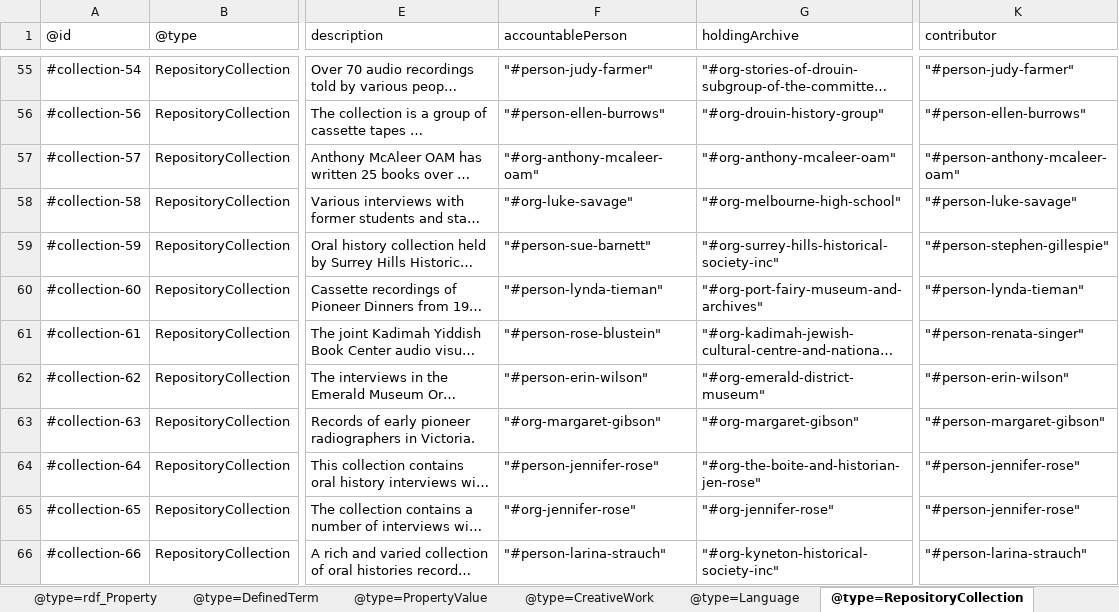
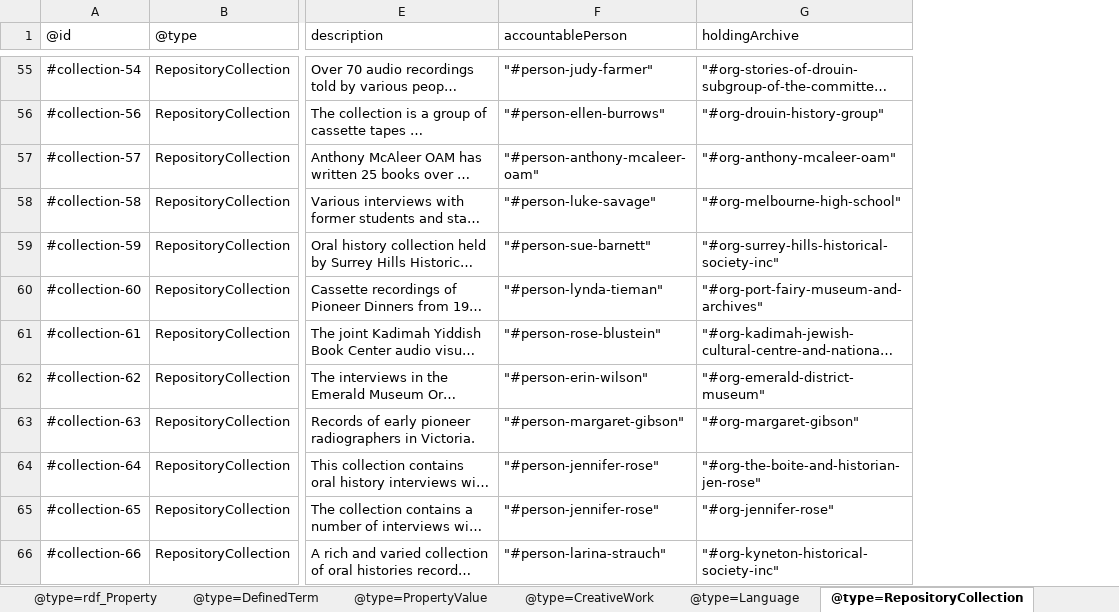
Before and after one commit to Language-Research-Technology/ro-crate-html-lite, an Excel workbook: test_data/oral-history/crate/ro-crate-metadata.xlsx, sheet @type=RepositoryCollection, drawn as a sheet; only a part is shown, gaps mark what is left out; long unchanged cells end in …; values as stored, in another font and other column widths than the file's, no borders; the diff covers the shown part only; the diff names each change by its address in the sheet, - before the commit and + after, or states it on an @@ line.

Commit message:
Data cleanup for Persons

```diff
--- a/test_data/oral-history/crate/ro-crate-metadata.xlsx (sheet @type=RepositoryCollection)
+++ b/test_data/oral-history/crate/ro-crate-metadata.xlsx (sheet @type=RepositoryCollection)
-column K (contributor), rows 55-66: "#person-judy-farmer" | "#person-ellen-burrows" | "#person-anthony-mcaleer-oam" | "#person-luke-savage" | "#person-stephen-gillespie" | "#person-lynda-tieman" | "#person-renata-singer" | "#person-erin-wilson" | "#person-margaret-gibson" | "#person-jennifer-rose" | "#person-jennifer-rose" | "#person-larina-strauch"
-F57 (accountablePerson): "#org-anthony-mcaleer-oam"
+F57 (accountablePerson): "#person-anthony-mcaleer-oam"
-F58 (accountablePerson): "#org-luke-savage"
+F58 (accountablePerson): "#person-luke-savage"
-F63 (accountablePerson): "#org-margaret-gibson"
+F63 (accountablePerson): "#person-margaret-gibson"
-F65 (accountablePerson): "#org-jennifer-rose"
+F65 (accountablePerson): "#person-jennifer-rose"
```
Also changed, not shown: 44 edited cells elsewhere in this sheet, sheet @type=Person, sheet @type=PropertyValue, sheet @type=DefinedTerm, sheet @type=Organization, 2 other files.
